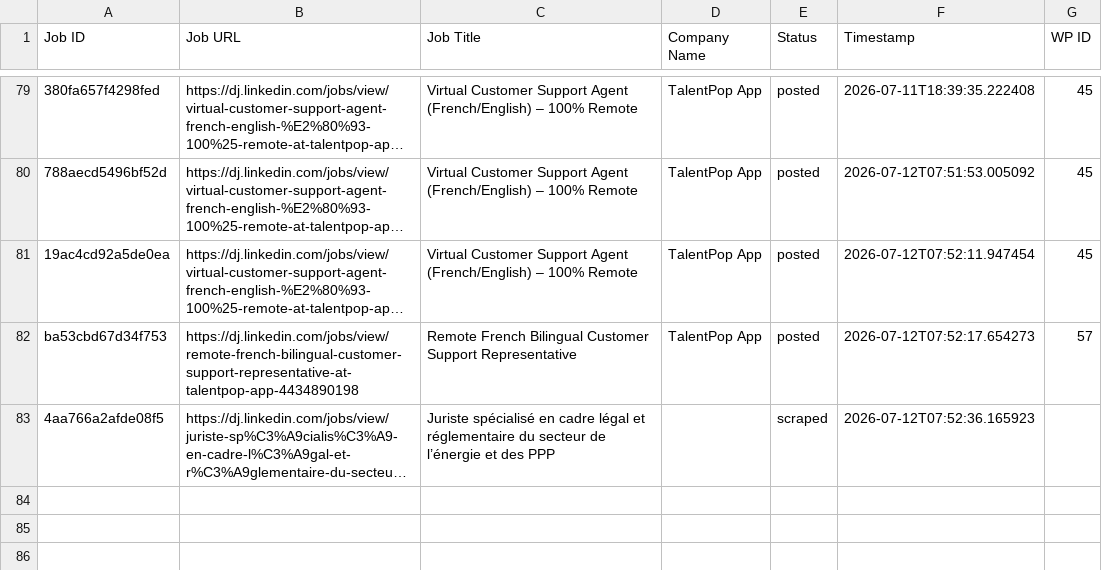
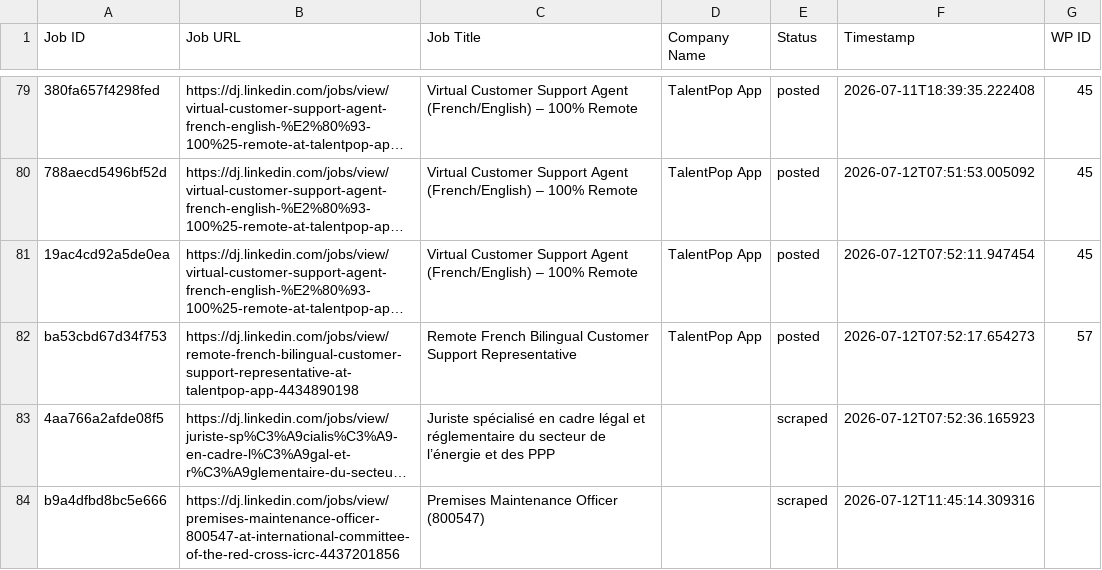
Before and after one commit to innovationinc2000/dj, a CSV file: processed_jobs.csv, drawn as a sheet; only a part is shown, gaps mark what is left out; long unchanged cells end in …; the diff names each change by its address in the sheet, - before the commit and + after, or states it on an @@ line.

```diff
--- a/processed_jobs.csv
+++ b/processed_jobs.csv
+row 84: b9a4dfbd8bc5e666 | https://dj.linkedin.com/jobs/view/premises-maintenance-officer-800547-at-international-committee-of-the-red-cross-icrc-4437201856 | Premises Maintenance Officer (800547) |  | scraped | 2026-07-12T11:45:14.309316
```
